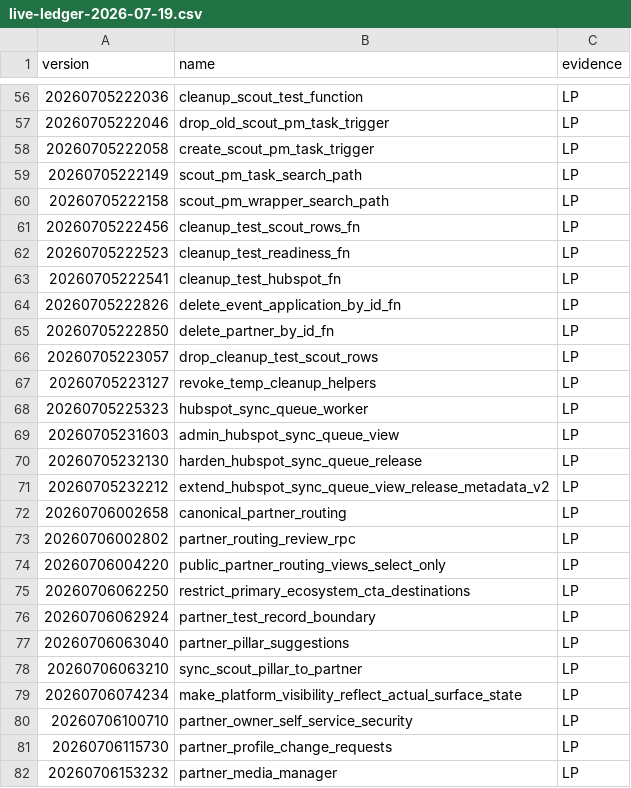
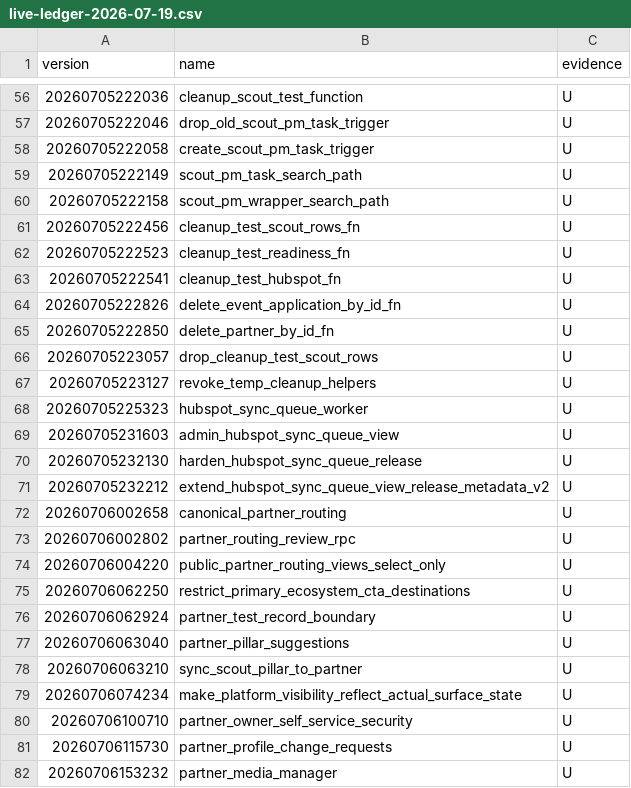
Before and after one commit to hehaonline/heha-swipe, a CSV file: docs/migration-lineage/live-ledger-2026-07-19.csv, drawn as a sheet; only a part is shown, gaps mark what is left out; the diff covers the shown part only.

```diff
--- a/docs/migration-lineage/live-ledger-2026-07-19.csv
+++ b/docs/migration-lineage/live-ledger-2026-07-19.csv
@@ -56,27 +56,27 @@ version,name,evidence
-20260705222036,cleanup_scout_test_function,LP
-20260705222046,drop_old_scout_pm_task_trigger,LP
-20260705222058,create_scout_pm_task_trigger,LP
-20260705222149,scout_pm_task_search_path,LP
-20260705222158,scout_pm_wrapper_search_path,LP
-20260705222456,cleanup_test_scout_rows_fn,LP
-20260705222523,cleanup_test_readiness_fn,LP
-20260705222541,cleanup_test_hubspot_fn,LP
-20260705222826,delete_event_application_by_id_fn,LP
-20260705222850,delete_partner_by_id_fn,LP
-20260705223057,drop_cleanup_test_scout_rows,LP
-20260705223127,revoke_temp_cleanup_helpers,LP
-20260705225323,hubspot_sync_queue_worker,LP
-20260705231603,admin_hubspot_sync_queue_view,LP
-20260705232130,harden_hubspot_sync_queue_release,LP
-20260705232212,extend_hubspot_sync_queue_view_release_metadata_v2,LP
-20260706002658,canonical_partner_routing,LP
-20260706002802,partner_routing_review_rpc,LP
-20260706004220,public_partner_routing_views_select_only,LP
-20260706062250,restrict_primary_ecosystem_cta_destinations,LP
-20260706062924,partner_test_record_boundary,LP
-20260706063040,partner_pillar_suggestions,LP
-20260706063210,sync_scout_pillar_to_partner,LP
-20260706074234,make_platform_visibility_reflect_actual_surface_state,LP
-20260706100710,partner_owner_self_service_security,LP
-20260706115730,partner_profile_change_requests,LP
-20260706153232,partner_media_manager,LP
+20260705222036,cleanup_scout_test_function,U
+20260705222046,drop_old_scout_pm_task_trigger,U
+20260705222058,create_scout_pm_task_trigger,U
+20260705222149,scout_pm_task_search_path,U
+20260705222158,scout_pm_wrapper_search_path,U
+20260705222456,cleanup_test_scout_rows_fn,U
+20260705222523,cleanup_test_readiness_fn,U
+20260705222541,cleanup_test_hubspot_fn,U
+20260705222826,delete_event_application_by_id_fn,U
+20260705222850,delete_partner_by_id_fn,U
+20260705223057,drop_cleanup_test_scout_rows,U
+20260705223127,revoke_temp_cleanup_helpers,U
+20260705225323,hubspot_sync_queue_worker,U
+20260705231603,admin_hubspot_sync_queue_view,U
+20260705232130,harden_hubspot_sync_queue_release,U
+20260705232212,extend_hubspot_sync_queue_view_release_metadata_v2,U
+20260706002658,canonical_partner_routing,U
+20260706002802,partner_routing_review_rpc,U
+20260706004220,public_partner_routing_views_select_only,U
+20260706062250,restrict_primary_ecosystem_cta_destinations,U
+20260706062924,partner_test_record_boundary,U
+20260706063040,partner_pillar_suggestions,U
+20260706063210,sync_scout_pillar_to_partner,U
+20260706074234,make_platform_visibility_reflect_actual_surface_state,U
+20260706100710,partner_owner_self_service_security,U
+20260706115730,partner_profile_change_requests,U
+20260706153232,partner_media_manager,U
```
Also changed, not shown: 65 edited cells elsewhere in this file.
